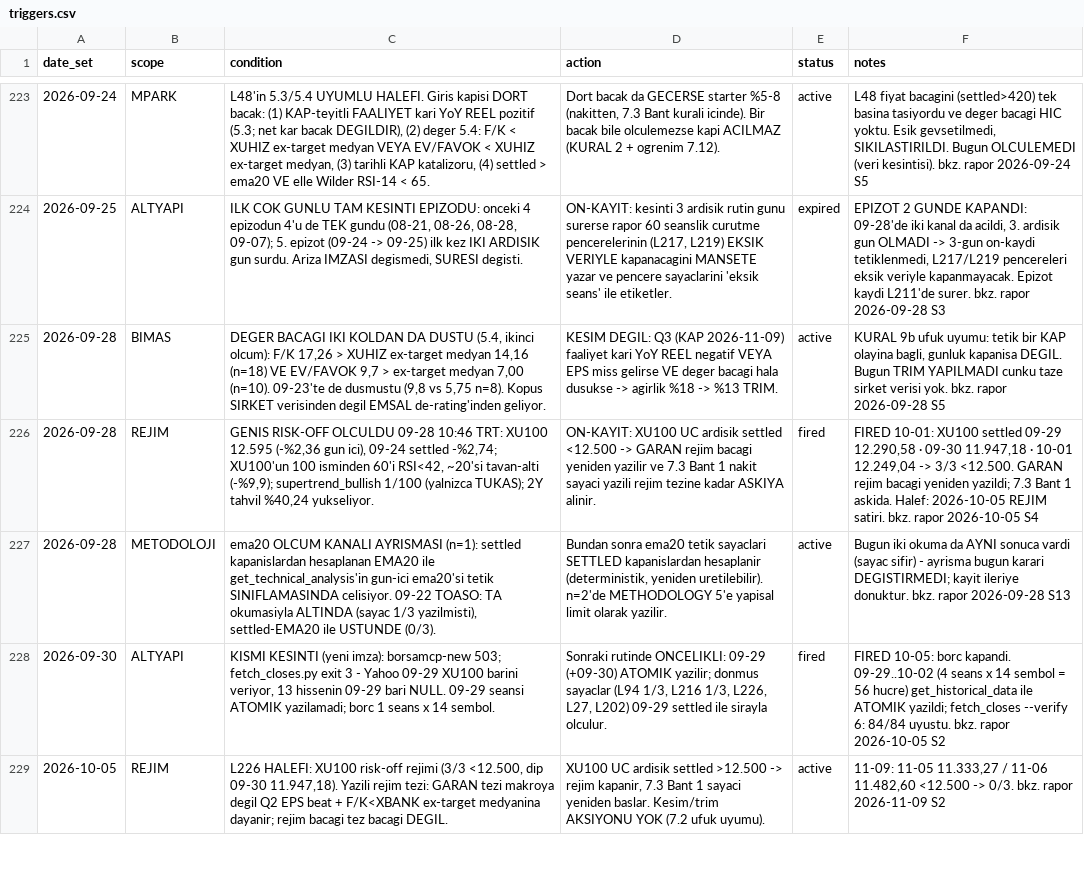
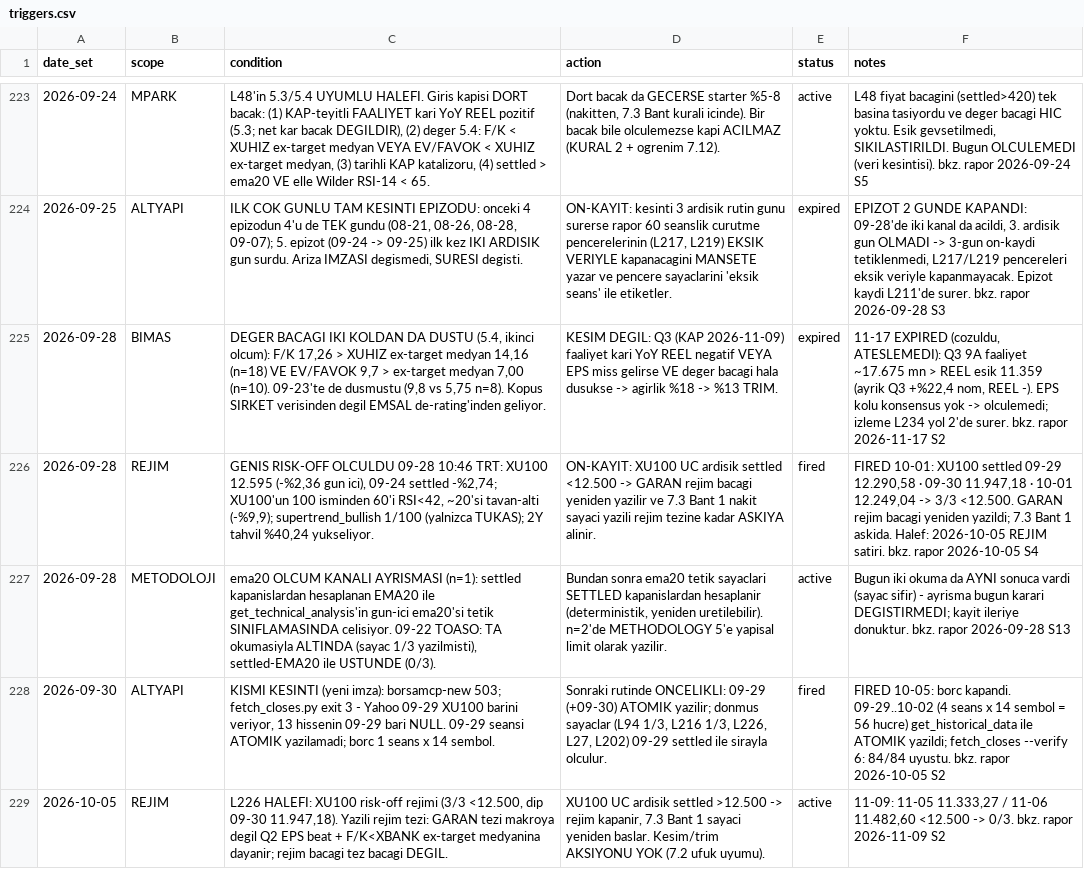
Before and after one commit to mehmedalipazar/finance-agent-v2, a CSV file: data/triggers.csv, drawn as a sheet; only a part is shown, gaps mark what is left out; the diff covers the shown part only; the diff names each change by its address in the sheet, - before the commit and + after, or states it on an @@ line.

```diff
--- a/data/triggers.csv
+++ b/data/triggers.csv
-E225 (status): active
+E225 (status): expired
-F225 (notes): KURAL 9b ufuk uyumu: tetik bir KAP olayina bagli, gunluk kapanisa DEGIL. Bugun TRIM YAPILMADI cunku taze sirket verisi yok. bkz. rapor 2026-09-28 S5
+F225 (notes): 11-17 EXPIRED (cozuldu, ATESLEMEDI): Q3 9A faaliyet ~17.675 mn > REEL esik 11.359 (ayrik Q3 +%22,4 nom, REEL -). EPS kolu konsensus yok -> olculemedi; izleme L234 yol 2'de surer. bkz. rapor 2026-11-17 S2
```
Also changed, not shown: 1 added row and 10 edited cells elsewhere in this file, data/prices.csv, data/weights.csv, 1 other file.
